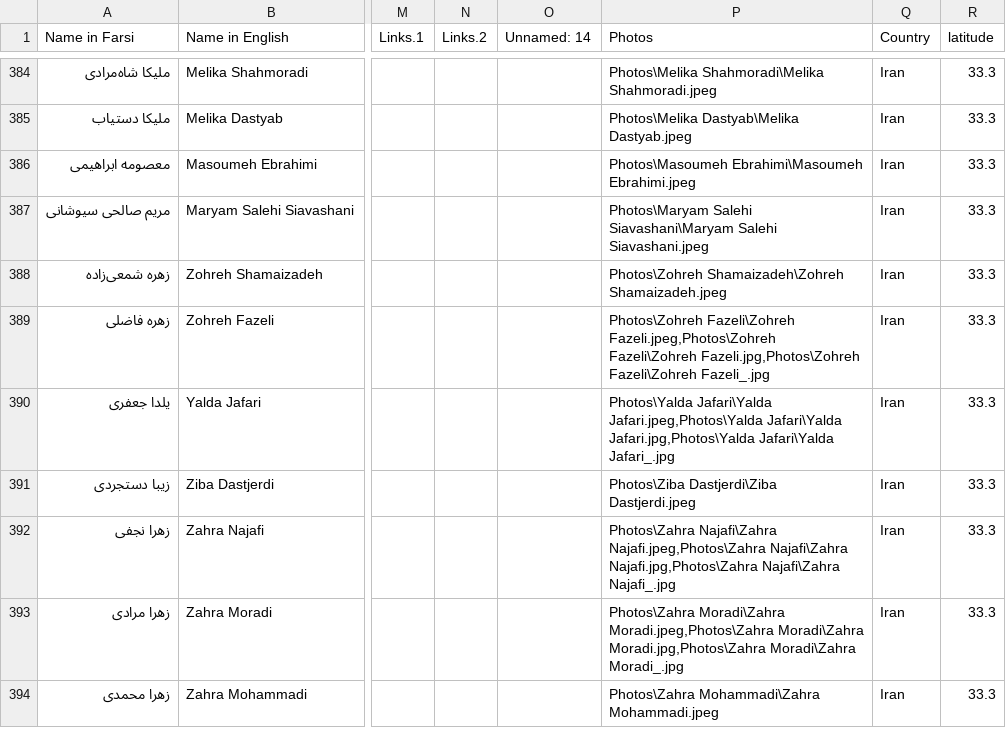
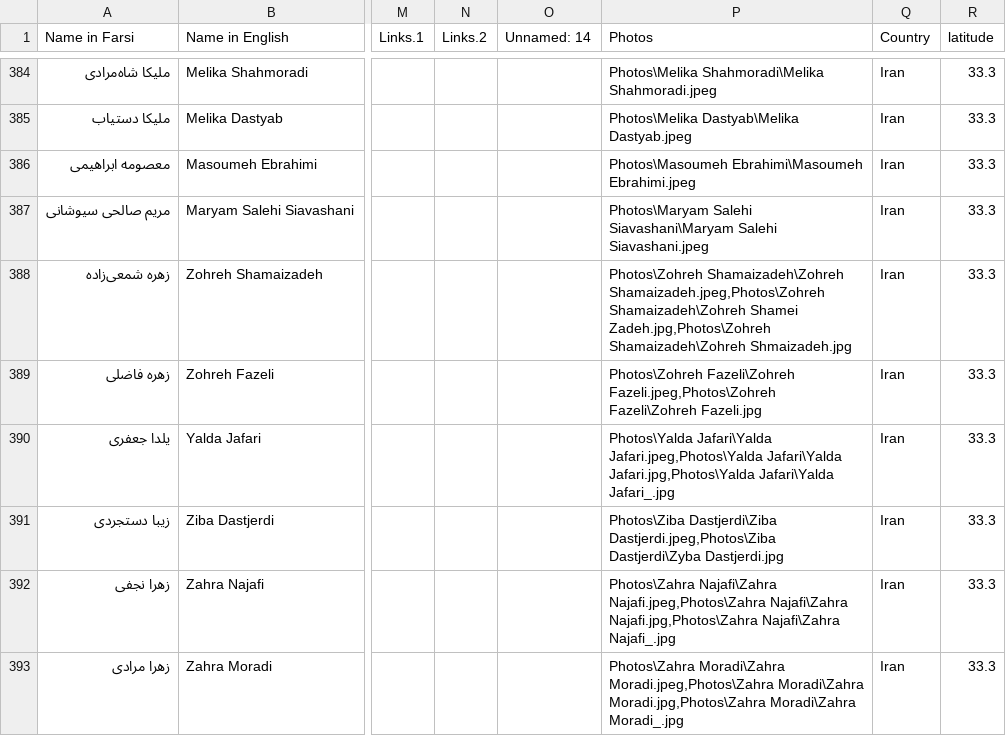
Before and after one commit to sanazgolriz/BahayeAzadi, a CSV file: geocode_defaulted_rows.csv, drawn as a sheet; only a part is shown, gaps mark what is left out; the shorter side is filled out with more unchanged rows; the diff names each change by its address in the sheet, - before the commit and + after, or states it on an @@ line.

```diff
--- a/geocode_defaulted_rows.csv
+++ b/geocode_defaulted_rows.csv
-P388 (Photos): Photos\Zohreh Shamaizadeh\Zohreh Shamaizadeh.jpeg
+P388 (Photos): Photos\Zohreh Shamaizadeh\Zohreh Shamaizadeh.jpeg,Photos\Zohreh Shamaizadeh\Zohreh Shamei Zadeh.jpg,Photos\Zohreh Shamaizadeh\Zohreh Shmaizadeh.jpg
-P389 (Photos): …Fazeli.jpeg,Photos\Zohreh Fazeli\Zohreh Fazeli.jpg,Photos\Zohreh Fazeli\Zohreh Fazeli_.jpg
+P389 (Photos): …Fazeli.jpeg,Photos\Zohreh Fazeli\Zohreh Fazeli.jpg
-P391 (Photos): Photos\Ziba Dastjerdi\Ziba Dastjerdi.jpeg
+P391 (Photos): Photos\Ziba Dastjerdi\Ziba Dastjerdi.jpeg,Photos\Ziba Dastjerdi\Zyba Dastjerdi.jpg
```
Also changed, not shown: 8 other files.
